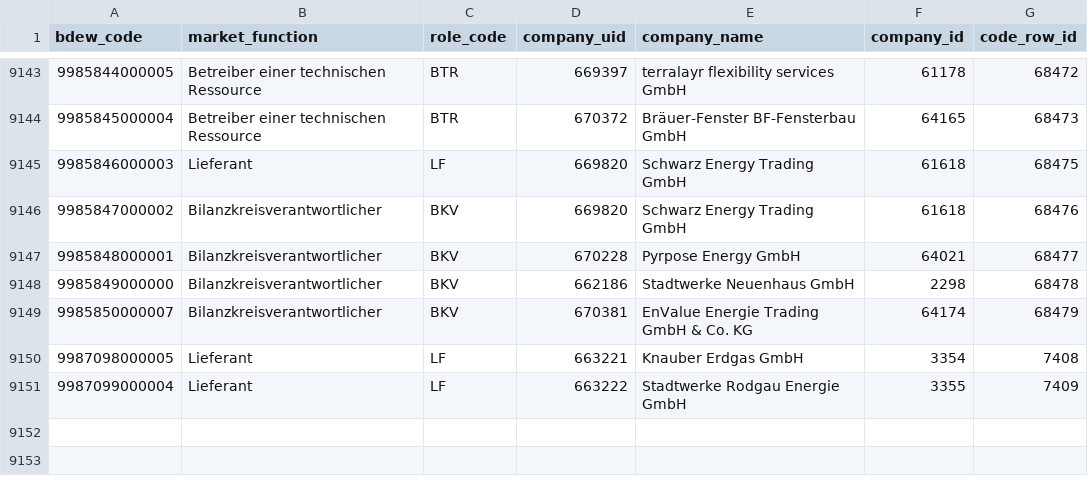
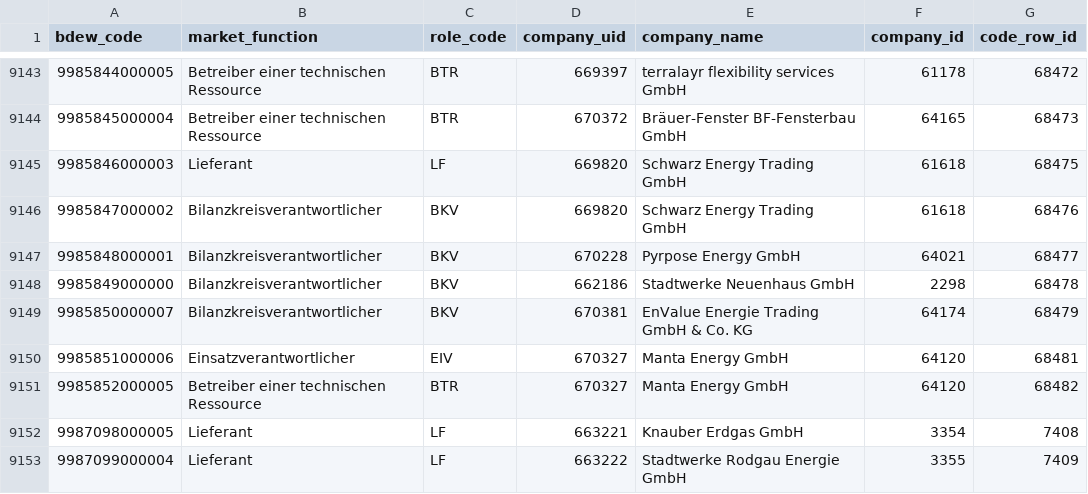
Before and after one commit to adriansprk/mpid-radar, a CSV file: data/latest.csv, drawn as a sheet; only a part is shown, gaps mark what is left out; the diff names each change by its address in the sheet, - before the commit and + after, or states it on an @@ line.

```diff
--- a/data/latest.csv
+++ b/data/latest.csv
+row 9150: 9985851000006 | Einsatzverantwortlicher | EIV | 670327 | Manta Energy GmbH | 64120 | 68481
+row 9151: 9985852000005 | Betreiber einer technischen Ressource | BTR | 670327 | Manta Energy GmbH | 64120 | 68482
```
Also changed, not shown: 4 other files.
